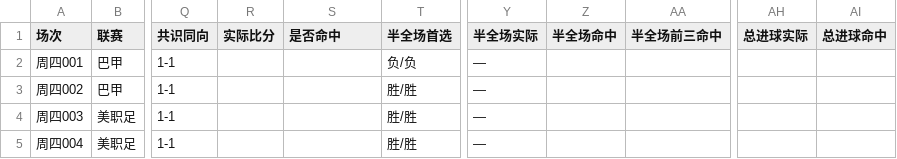
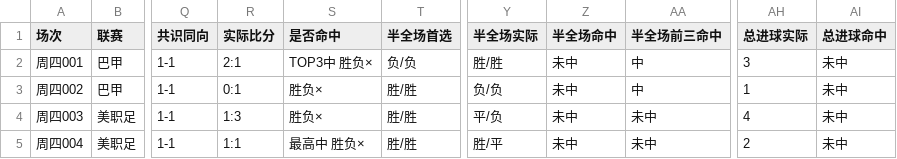
Before and after one commit to yi6421016-wq/jczq-score-assistant, a CSV file: 竞彩比分助手/数据/比分记录_2026-11-19.csv, drawn as a sheet; only a part is shown, gaps mark what is left out; the diff names each change by its address in the sheet, - before the commit and + after, or states it on an @@ line.

```diff
--- a/竞彩比分助手/数据/比分记录_2026-11-19.csv
+++ b/竞彩比分助手/数据/比分记录_2026-11-19.csv
-R2 (实际比分): (empty)
+R2 (实际比分): 2:1
-S2 (是否命中): (empty)
+S2 (是否命中): TOP3中 胜负×
-Y2 (半全场实际): —
+Y2 (半全场实际): 胜/胜
-Z2:Z5 (半全场命中): (empty)
+Z2:Z5 (半全场命中): 未中
-AA2:AA3 (半全场前三命中): (empty)
+AA2:AA3 (半全场前三命中): 中
-AH2 (总进球实际): (empty)
+AH2 (总进球实际): 3
-AI2:AI5 (总进球命中): (empty)
+AI2:AI5 (总进球命中): 未中
-R3 (实际比分): (empty)
+R3 (实际比分): 0:1
-S3:S4 (是否命中): (empty)
+S3:S4 (是否命中): 胜负×
-Y3 (半全场实际): —
+Y3 (半全场实际): 负/负
-AH3 (总进球实际): (empty)
+AH3 (总进球实际): 1
-R4 (实际比分): (empty)
+R4 (实际比分): 1:3
-Y4 (半全场实际): —
+Y4 (半全场实际): 平/负
-AA4:AA5 (半全场前三命中): (empty)
+AA4:AA5 (半全场前三命中): 未中
-AH4 (总进球实际): (empty)
+AH4 (总进球实际): 4
-R5 (实际比分): (empty)
+R5 (实际比分): 1:1
-S5 (是否命中): (empty)
+S5 (是否命中): 最高中 胜负×
-Y5 (半全场实际): —
+Y5 (半全场实际): 胜/平
-AH5 (总进球实际): (empty)
+AH5 (总进球实际): 2
```
Also changed, not shown: 4 other files.
